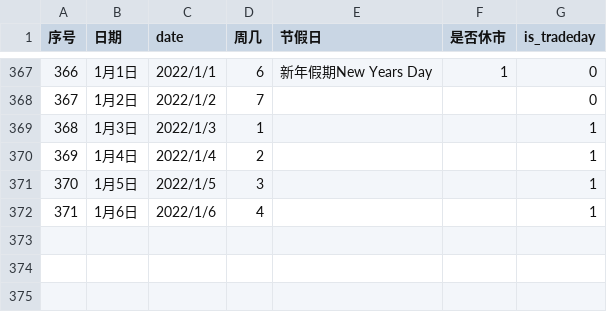
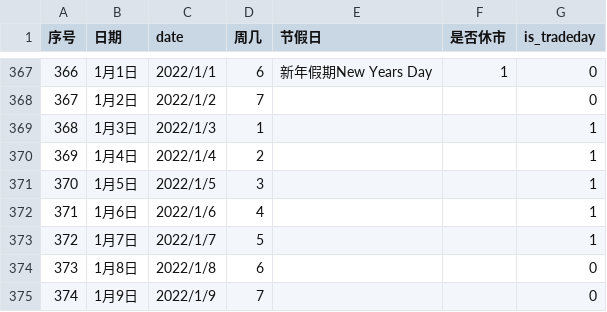
Before and after one commit to zxcvbnm3260/ChristopherShen, a CSV file: tradeday_list.csv, drawn as a sheet; only a part is shown, gaps mark what is left out.

Commit message:
延长至本周结束

```diff
--- a/tradeday_list.csv
+++ b/tradeday_list.csv
@@ -372 +372,4 @@
 371,1月6日,2022/1/6,4,,,1
+372,1月7日,2022/1/7,5,,,1
+373,1月8日,2022/1/8,6,,,0
+374,1月9日,2022/1/9,7,,,0
```
